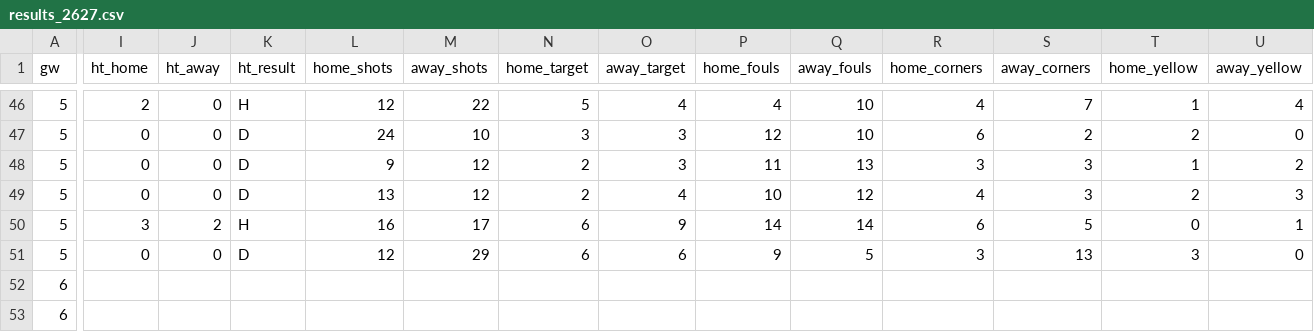
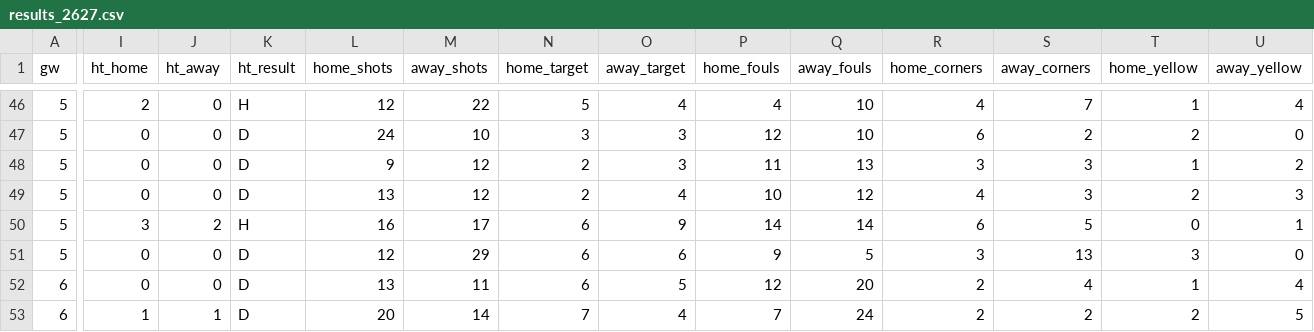
Before and after one commit to oladeeayo/open-matchday, a CSV file: data/ENG_1_premier-league/results_2627.csv, drawn as a sheet; only a part is shown, gaps mark what is left out; the diff covers the shown part only; the diff names each change by its address in the sheet, - before the commit and + after, or states it on an @@ line.

```diff
--- a/data/ENG_1_premier-league/results_2627.csv
+++ b/data/ENG_1_premier-league/results_2627.csv
-I52 (ht_home): (empty)
+I52 (ht_home): 0
-J52 (ht_away): (empty)
+J52 (ht_away): 0
-K52:K53 (ht_result): (empty)
+K52:K53 (ht_result): D
-L52 (home_shots): (empty)
+L52 (home_shots): 13
-M52 (away_shots): (empty)
+M52 (away_shots): 11
-N52 (home_target): (empty)
+N52 (home_target): 6
-O52 (away_target): (empty)
+O52 (away_target): 5
-P52 (home_fouls): (empty)
+P52 (home_fouls): 12
-Q52 (away_fouls): (empty)
+Q52 (away_fouls): 20
-R52:R53 (home_corners): (empty)
+R52:R53 (home_corners): 2
-S52 (away_corners): (empty)
+S52 (away_corners): 4
-T52 (home_yellow): (empty)
+T52 (home_yellow): 1
-U52 (away_yellow): (empty)
+U52 (away_yellow): 4
-I53 (ht_home): (empty)
+I53 (ht_home): 1
-J53 (ht_away): (empty)
+J53 (ht_away): 1
-L53 (home_shots): (empty)
+L53 (home_shots): 20
-M53 (away_shots): (empty)
+M53 (away_shots): 14
-N53 (home_target): (empty)
+N53 (home_target): 7
-O53 (away_target): (empty)
+O53 (away_target): 4
-P53 (home_fouls): (empty)
+P53 (home_fouls): 7
-Q53 (away_fouls): (empty)
+Q53 (away_fouls): 24
-S53 (away_corners): (empty)
+S53 (away_corners): 2
-T53 (home_yellow): (empty)
+T53 (home_yellow): 2
-U53 (away_yellow): (empty)
+U53 (away_yellow): 5
```
Also changed, not shown: 1 added row and 109 edited cells elsewhere in this file, data/BRA_2_serie-b/results_2627.csv, data/ESP_1_la-liga/goals_2627.csv, 48 other files.
